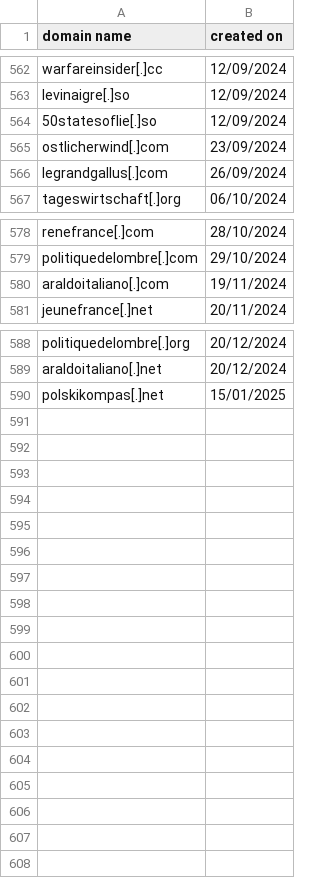
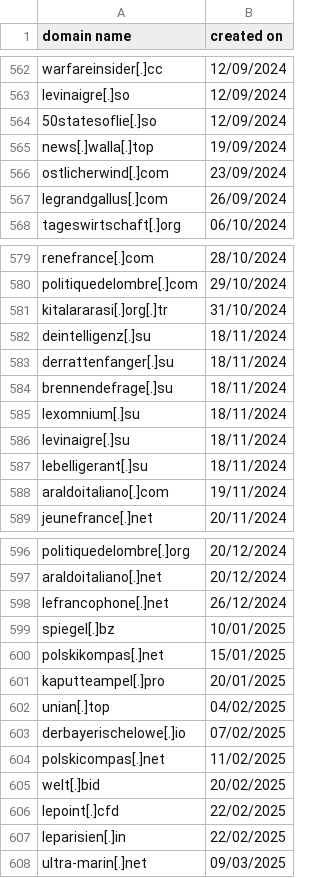
Before and after one commit to VIGINUM-FR/Rapports-Techniques, a CSV file: 202306 - RRN/NDD_RRN.csv, drawn as a sheet; only a part is shown, gaps mark what is left out; the diff names each change by its address in the sheet, - before the commit and + after, or states it on an @@ line.

Commit message:
update RRN domains csv

```diff
--- a/202306 - RRN/NDD_RRN.csv
+++ b/202306 - RRN/NDD_RRN.csv
+row 565: news[.]walla[.]top | 19/09/2024
+row 581: kitalararasi[.]org[.]tr | 31/10/2024
+row 582: deintelligenz[.]su | 18/11/2024
+row 583: derrattenfanger[.]su | 18/11/2024
+row 584: brennendefrage[.]su | 18/11/2024
+row 585: lexomnium[.]su | 18/11/2024
+row 586: levinaigre[.]su | 18/11/2024
+row 587: lebelligerant[.]su | 18/11/2024
+row 598: lefrancophone[.]net | 26/12/2024
+row 599: spiegel[.]bz | 10/01/2025
+row 601: kaputteampel[.]pro | 20/01/2025
+row 602: unian[.]top | 04/02/2025
+row 603: derbayerischelowe[.]io | 07/02/2025
+row 604: polskicompas[.]net | 11/02/2025
+row 605: welt[.]bid | 20/02/2025
+row 606: lepoint[.]cfd | 22/02/2025
+row 607: leparisien[.]in | 22/02/2025
+row 608: ultra-marin[.]net | 09/03/2025
```
